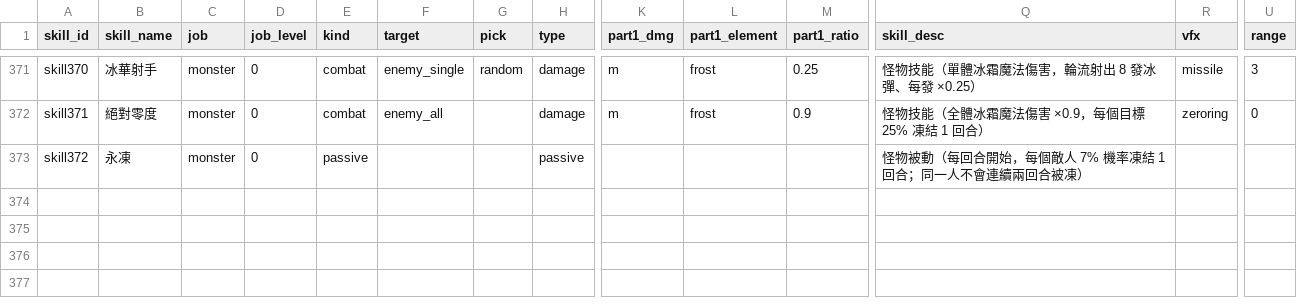
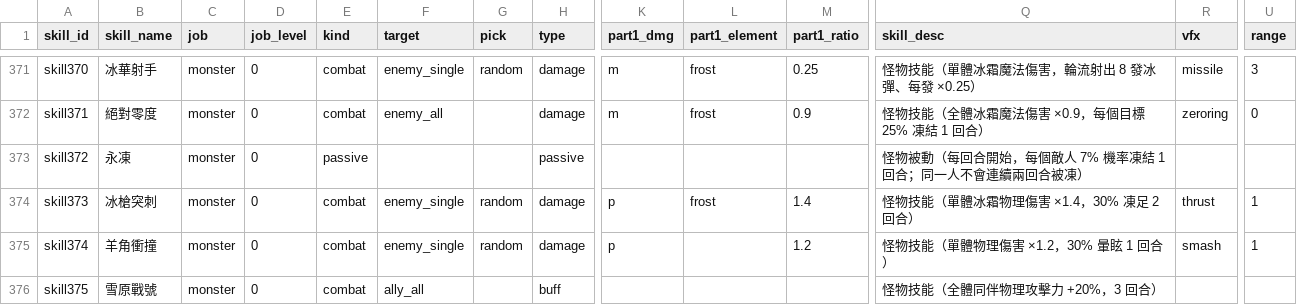
Before and after one commit to minruuwu/bigadventure, a CSV file: assets/data/skill_info.csv, drawn as a sheet; only a part is shown, gaps mark what is left out; rows hold the shown columns only; the diff names each change by its address in the sheet, - before the commit and + after, or states it on an @@ line.

```diff
--- a/assets/data/skill_info.csv
+++ b/assets/data/skill_info.csv
+row 374: skill373 | 冰槍突刺 | monster | 0 | combat | enemy_single | random | damage | p | frost | 1.4 | 怪物技能（單體冰霜物理傷害 ×1.4，30% 凍足 2 回合） | thrust | 1
+row 375: skill374 | 羊角衝撞 | monster | 0 | combat | enemy_single | random | damage | p |  | 1.2 | 怪物技能（單體物理傷害 ×1.2，30% 暈眩 1 回合） | smash | 1
+row 376: skill375 | 雪原戰號 | monster | 0 | combat | ally_all |  | buff |  |  |  | 怪物技能（全體同伴物理攻擊力 +20%，3 回合）
```
Also changed, not shown: assets/data/monster_info.csv, assets/data/skill_effect.csv, 6 other files.
